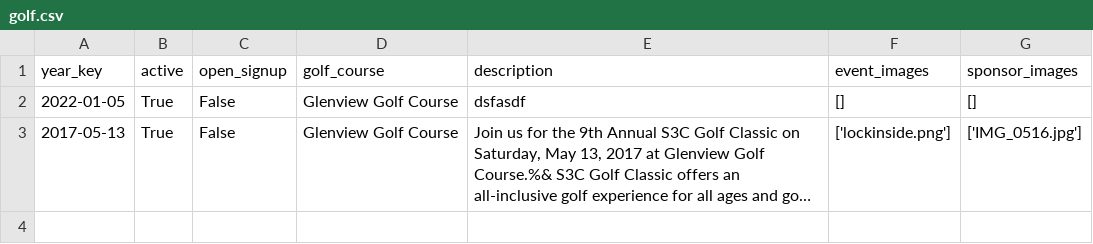
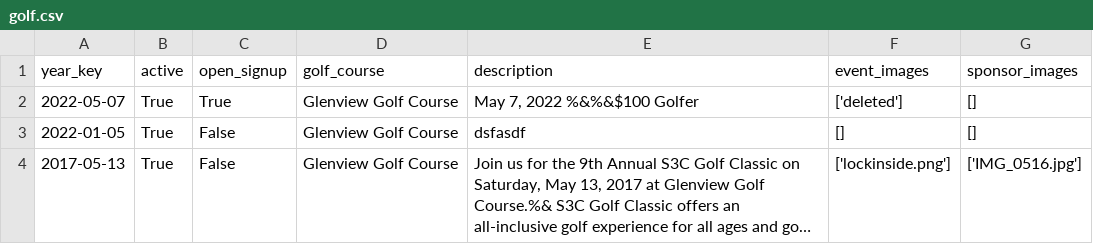
Before and after one commit to S3Cincinnati/s3cwebsite, a CSV file: media/golf_data/golf.csv, drawn as a sheet; long unchanged cells end in …; the diff names each change by its address in the sheet, - before the commit and + after, or states it on an @@ line.

```diff
--- a/media/golf_data/golf.csv
+++ b/media/golf_data/golf.csv
+row 2: 2022-05-07 | True | True | Glenview Golf Course | May 7, 2022 %&%&$100 Golfer | ['deleted'] | []
```
Also changed, not shown: media/golf_data/golf_registration.csv, media/golf_data/sponsor_registration.csv.
